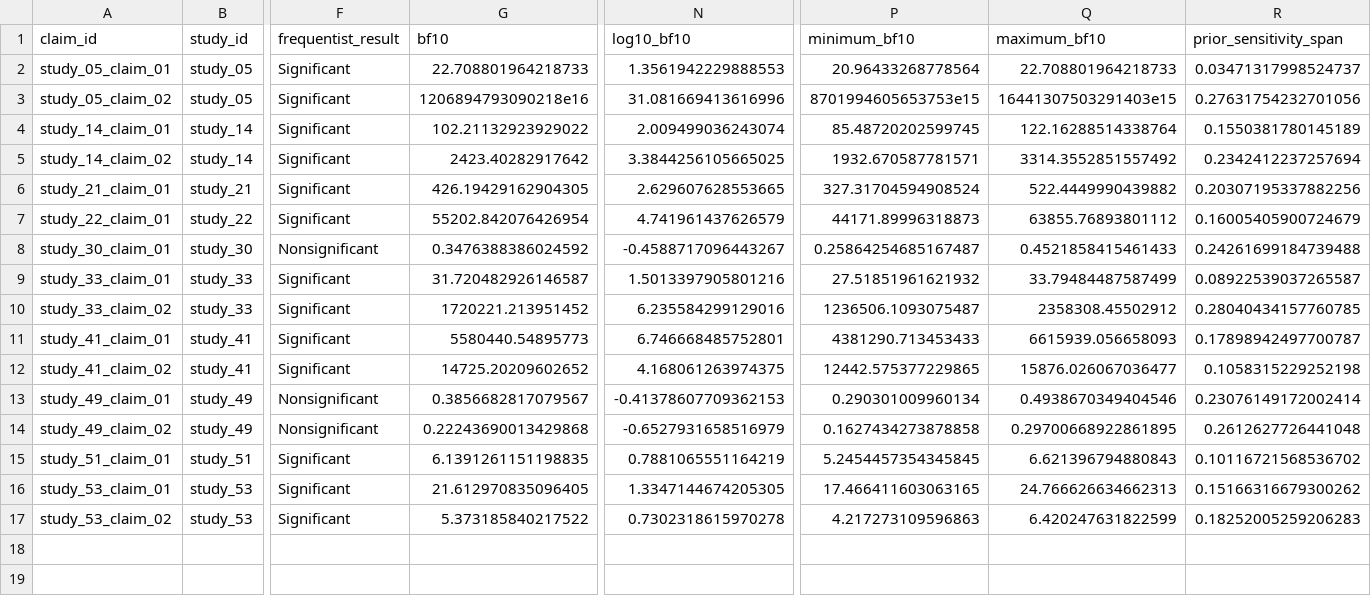
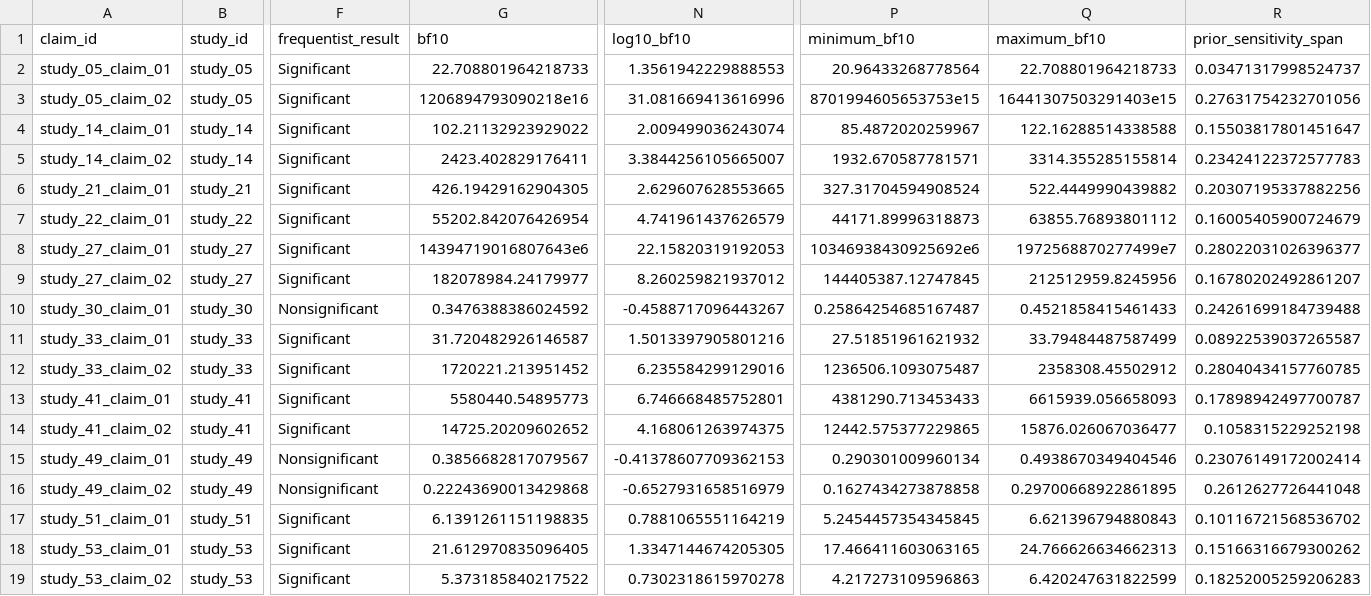
Before and after one commit to carmojudicemota/bayesian-reanalysis-v1, a CSV file: outputs/tables/concordance_claim_level.csv, drawn as a sheet; only a part is shown, gaps mark what is left out; rows hold the shown columns only; the diff names each change by its address in the sheet, - before the commit and + after, or states it on an @@ line.

```diff
--- a/outputs/tables/concordance_claim_level.csv
+++ b/outputs/tables/concordance_claim_level.csv
-P4 (minimum_bf10): 85.48720202599745
+P4 (minimum_bf10): 85.4872020259967
-Q4 (maximum_bf10): 122.16288514338764
+Q4 (maximum_bf10): 122.16288514338588
-R4 (prior_sensitivity_span): 0.1550381780145189
+R4 (prior_sensitivity_span): 0.15503817801451647
-G5 (bf10): 2423.40282917642
+G5 (bf10): 2423.402829176411
-N5 (log10_bf10): 3.3844256105665025
+N5 (log10_bf10): 3.3844256105665007
-Q5 (maximum_bf10): 3314.3552851557492
+Q5 (maximum_bf10): 3314.355285155814
-R5 (prior_sensitivity_span): 0.2342412237257694
+R5 (prior_sensitivity_span): 0.23424122372577783
+row 8: study_27_claim_01 | study_27 | Significant | 14394719016807643e6 | 22.15820319192053 | 10346938430925692e6 | 1972568870277499e7 | 0.28022031026396377
+row 9: study_27_claim_02 | study_27 | Significant | 182078984.24179977 | 8.260259821937012 | 144405387.12747845 | 212512959.8245956 | 0.16780202492861207
```
Also changed, not shown: config/claim_map.csv, data/derived/verified_results_draft.csv, 19 other files.
